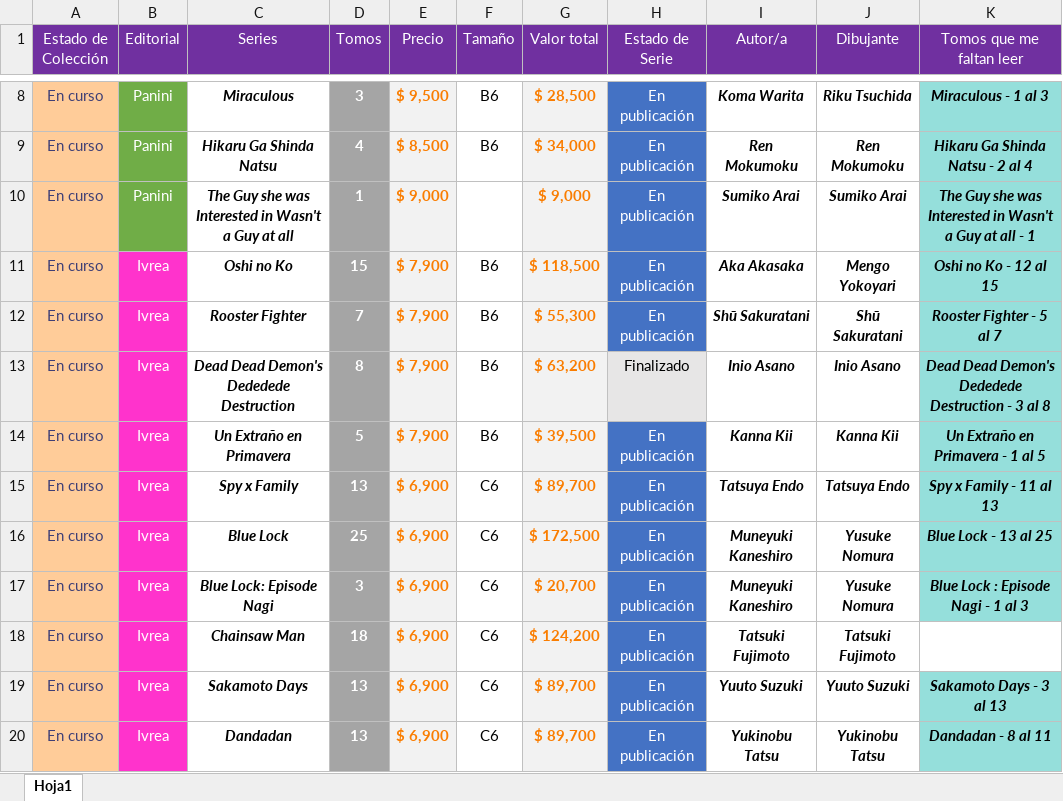
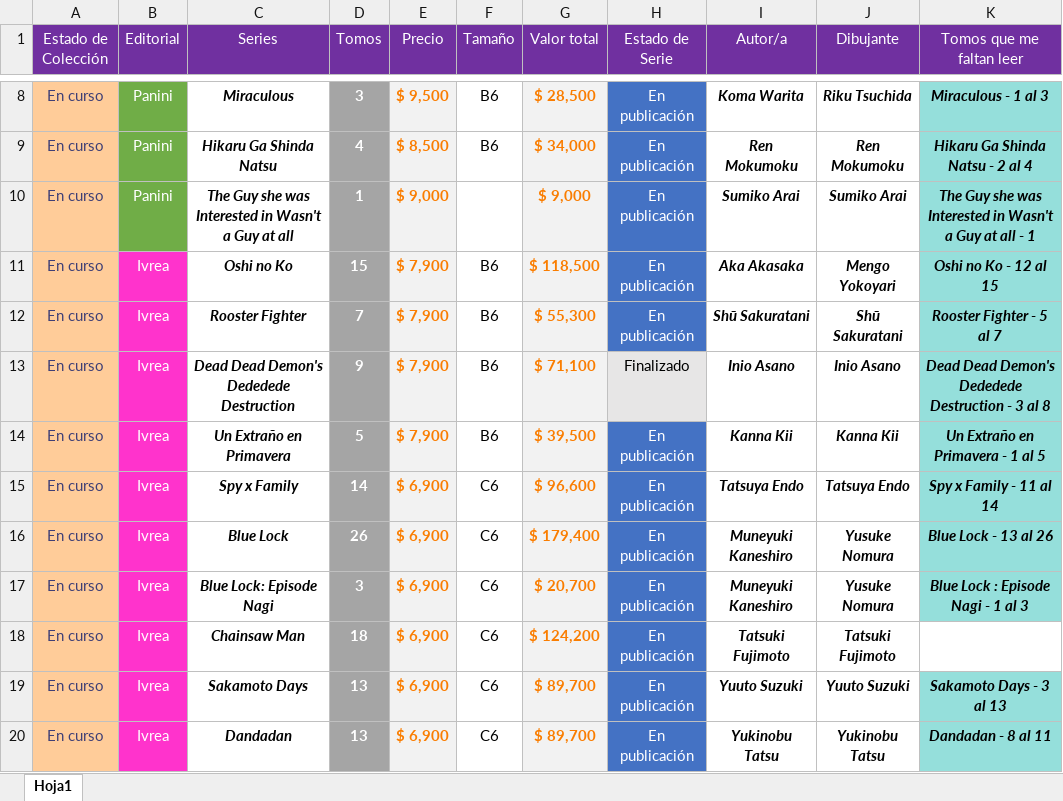
Before and after one commit to Nahuewe/mangas, an Excel workbook: assets/Mangas.xlsx, sheet Hoja1, drawn as a sheet; only a part is shown, gaps mark what is left out; values as stored, in another font and other column widths than the file's, no borders; conditional formats not drawn; the diff covers the shown part only; the diff names each change by its address in the sheet, - before the commit and + after, or states it on an @@ line.

Commit message:
Excel actualizado

```diff
--- a/assets/Mangas.xlsx (sheet Hoja1)
+++ b/assets/Mangas.xlsx (sheet Hoja1)
-D13 (Tomos): 8
+D13 (Tomos): 9
-G13 (Valor total): $ 63,200
+G13 (Valor total): $ 71,100
-D15 (Tomos): 13
+D15 (Tomos): 14
-G15 (Valor total): $ 89,700
+G15 (Valor total): $ 96,600
-K15 (Tomos que me faltan leer): Spy x Family - 11 al 13
+K15 (Tomos que me faltan leer): Spy x Family - 11 al 14
-D16 (Tomos): 25
+D16 (Tomos): 26
-G16 (Valor total): $ 172,500
+G16 (Valor total): $ 179,400
-K16 (Tomos que me faltan leer): Blue Lock - 13 al 25
+K16 (Tomos que me faltan leer): Blue Lock - 13 al 26
```
Also changed, not shown: 20 edited cells elsewhere in this sheet.
